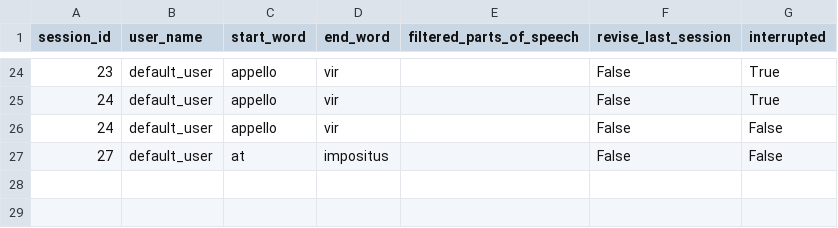
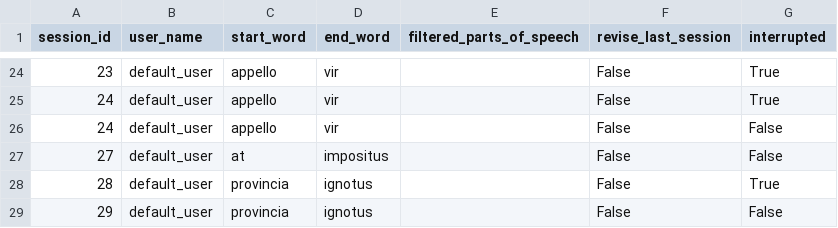
Before and after one commit to PawFran/lang-learning, a CSV file: vocabulary/db/reversed_translation_exercise_session_metadata.csv, drawn as a sheet; only a part is shown, gaps mark what is left out; the diff names each change by its address in the sheet, - before the commit and + after, or states it on an @@ line.

```diff
--- a/vocabulary/db/reversed_translation_exercise_session_metadata.csv
+++ b/vocabulary/db/reversed_translation_exercise_session_metadata.csv
+row 28: 28 | default_user | provincia | ignotus |  | False | True
+row 29: 29 | default_user | provincia | ignotus |  | False | False
```
Also changed, not shown: vocabulary/db/reversed_translation_exercise_results.csv, 2 other files.
